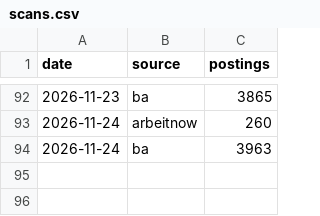
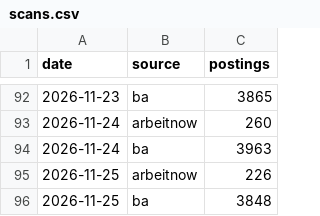
Before and after one commit to morty1338/werkstudent-radar, a CSV file: data/history/scans.csv, drawn as a sheet; only a part is shown, gaps mark what is left out.

```diff
--- a/data/history/scans.csv
+++ b/data/history/scans.csv
@@ -94 +94,3 @@ date,source,postings
 2026-11-24,ba,3963
+2026-11-25,arbeitnow,226
+2026-11-25,ba,3848
```
Also changed, not shown: data/history/llm_runs.csv, data/history/online.csv, 45 other files.
